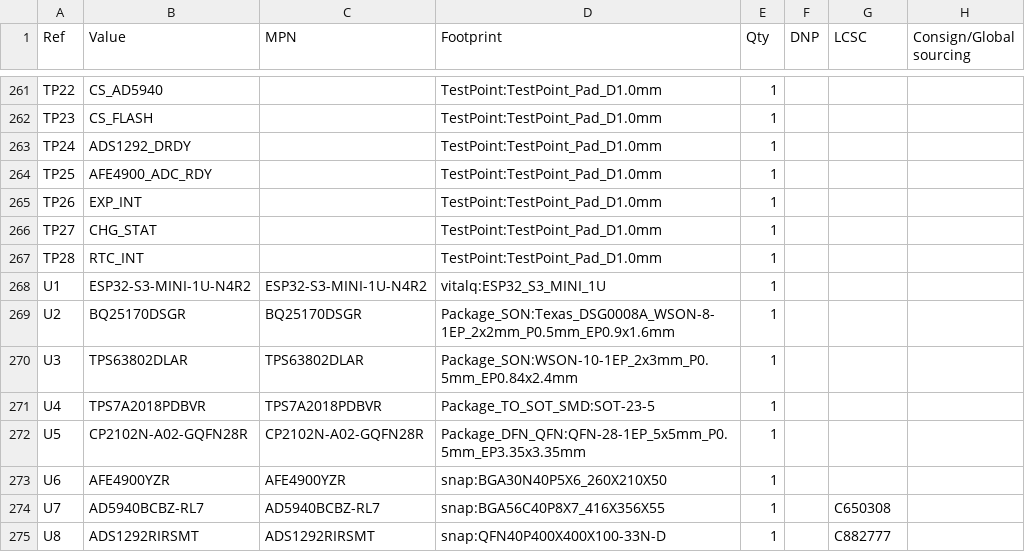
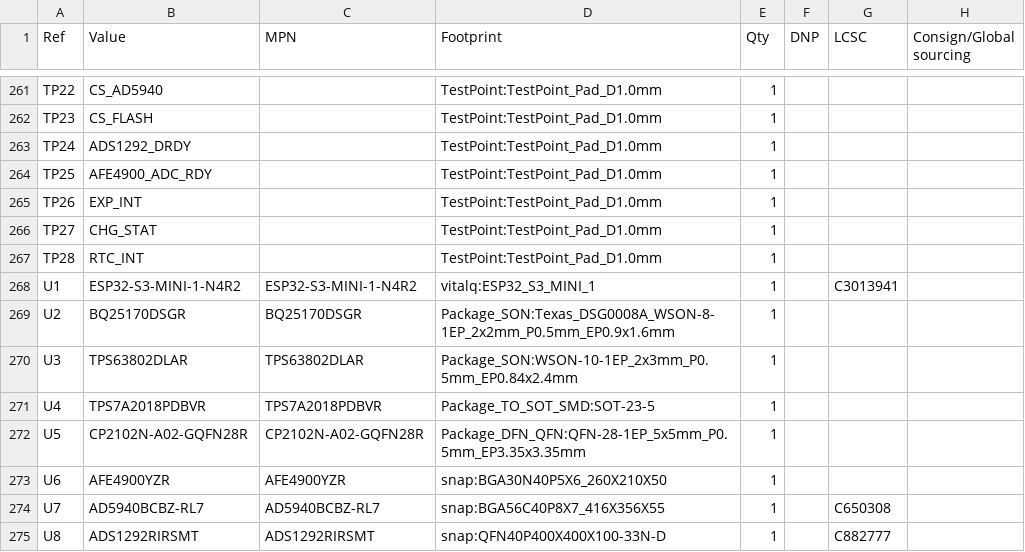
Before and after one commit to Riyu-D1/VitalQuant, a CSV file: hardware/pcb/vitalq_hw_v1_bom.csv, drawn as a sheet; only a part is shown, gaps mark what is left out.

```diff
--- a/hardware/pcb/vitalq_hw_v1_bom.csv
+++ b/hardware/pcb/vitalq_hw_v1_bom.csv
@@ -267,3 +267,3 @@ TP27,CHG_STAT,,TestPoint:TestPoint_Pad_D1.0mm,1,,,
 TP28,RTC_INT,,TestPoint:TestPoint_Pad_D1.0mm,1,,,
-U1,ESP32-S3-MINI-1U-N4R2,ESP32-S3-MINI-1U-N4R2,vitalq:ESP32_S3_MINI_1U,1,,,
+U1,ESP32-S3-MINI-1-N4R2,ESP32-S3-MINI-1-N4R2,vitalq:ESP32_S3_MINI_1,1,,C3013941,
 U2,BQ25170DSGR,BQ25170DSGR,Package_SON:Texas_DSG0008A_WSON-8-1EP_2x2mm_P0.5mm_EP0.9x1.6mm,1,,,
```
Also changed, not shown: hardware/pcb/jlc_bom.csv, hardware/pcb/jlc_cpl.csv, 17 other files.
